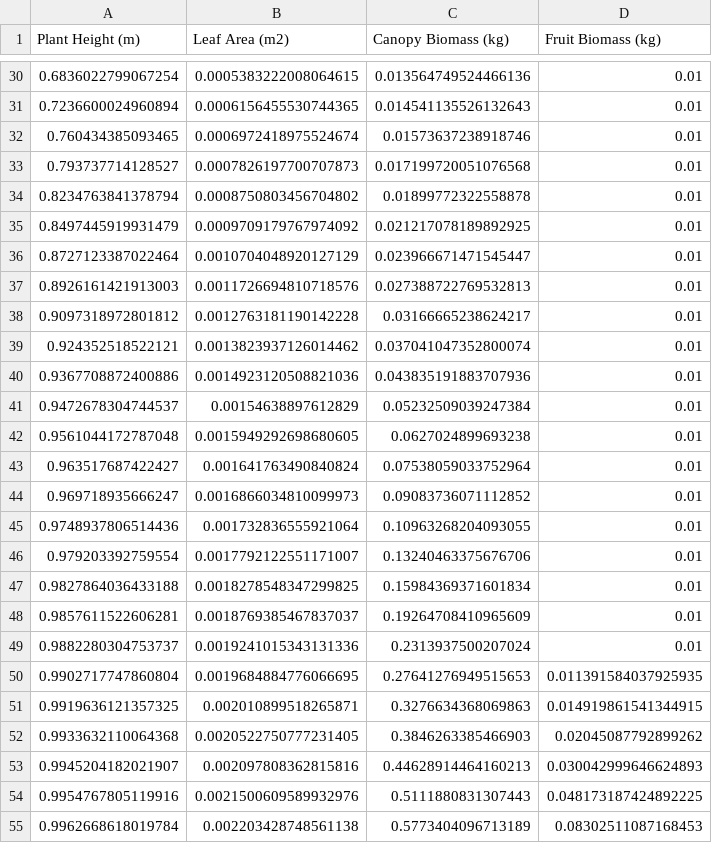
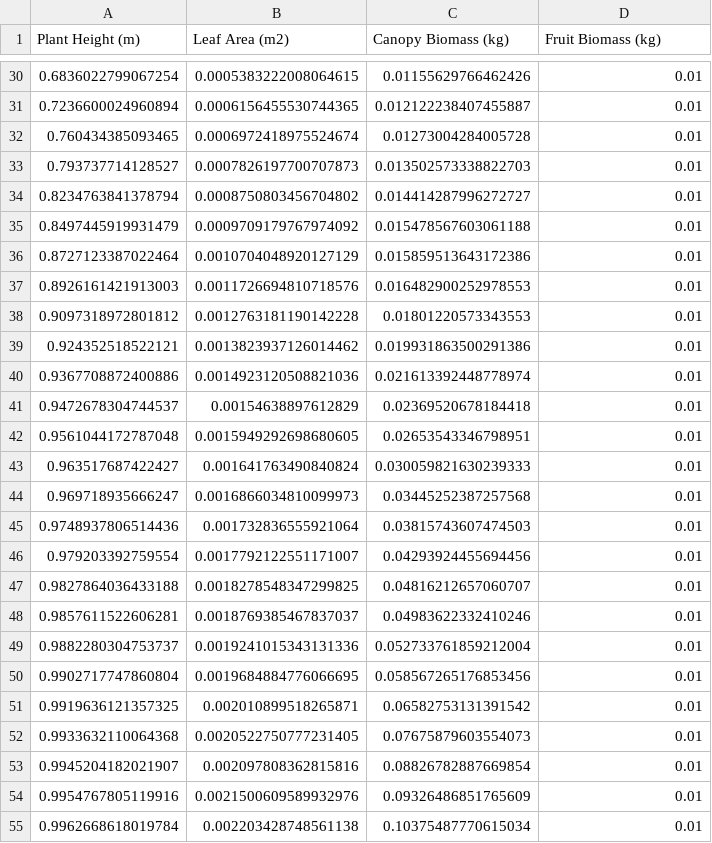
Before and after one commit to carlacupcake/smartfarm, a CSV file: src/io/outputs/csv_crop_growth/oranges_growth_results_single_plant_daily.csv, drawn as a sheet; only a part is shown, gaps mark what is left out; the diff covers the shown part only.

```diff
--- a/src/io/outputs/csv_crop_growth/oranges_growth_results_single_plant_daily.csv
+++ b/src/io/outputs/csv_crop_growth/oranges_growth_results_single_plant_daily.csv
@@ -30,26 +30,26 @@ Plant Height (m),Leaf Area (m2),Canopy Biomass (kg),Fruit Biomass (kg)
-0.6836022799067254,0.0005383222008064615,0.013564749524466136,0.01
-0.7236600024960894,0.0006156455530744365,0.014541135526132643,0.01
-0.760434385093465,0.0006972418975524674,0.01573637238918746,0.01
-0.793737714128527,0.0007826197700707873,0.017199720051076568,0.01
-0.8234763841378794,0.0008750803456704802,0.01899772322558878,0.01
-0.8497445919931479,0.0009709179767974092,0.021217078189892925,0.01
-0.8727123387022464,0.0010704048920127129,0.023966671471545447,0.01
-0.8926161421913003,0.0011726694810718576,0.027388722769532813,0.01
-0.9097318972801812,0.0012763181190142228,0.03166665238624217,0.01
-0.924352518522121,0.0013823937126014462,0.037041047352800074,0.01
-0.9367708872400886,0.0014923120508821036,0.043835191883707936,0.01
-0.9472678304744537,0.00154638897612829,0.05232509039247384,0.01
-0.9561044172787048,0.0015949292698680605,0.0627024899693238,0.01
-0.963517687422427,0.001641763490840824,0.07538059033752964,0.01
-0.969718935666247,0.0016866034810099973,0.09083736071112852,0.01
-0.9748937806514436,0.001732836555921064,0.10963268204093055,0.01
-0.979203392759554,0.0017792122551171007,0.13240463375676706,0.01
-0.9827864036433188,0.0018278548347299825,0.15984369371601834,0.01
-0.9857611522606281,0.0018769385467837037,0.19264708410965609,0.01
-0.9882280304753737,0.0019241015343131336,0.2313937500207024,0.01
-0.9902717747860804,0.0019684884776066695,0.27641276949515653,0.011391584037925935
-0.9919636121357325,0.002010899518265871,0.3276634368069863,0.014919861541344915
-0.9933632110064368,0.0020522750777231405,0.3846263385466903,0.02045087792899262
-0.9945204182021907,0.002097808362815816,0.44628914464160213,0.030042999646624893
-0.9954767805119916,0.0021500609589932976,0.5111880831307443,0.048173187424892225
-0.9962668618019784,0.002203428748561138,0.5773404096713189,0.08302511087168453
+0.6836022799067254,0.0005383222008064615,0.01155629766462426,0.01
+0.7236600024960894,0.0006156455530744365,0.012122238407455887,0.01
+0.760434385093465,0.0006972418975524674,0.01273004284005728,0.01
+0.793737714128527,0.0007826197700707873,0.013502573338822703,0.01
+0.8234763841378794,0.0008750803456704802,0.014414287996272727,0.01
+0.8497445919931479,0.0009709179767974092,0.015478567603061188,0.01
+0.8727123387022464,0.0010704048920127129,0.015859513643172386,0.01
+0.8926161421913003,0.0011726694810718576,0.016482900252978553,0.01
+0.9097318972801812,0.0012763181190142228,0.01801220573343553,0.01
+0.924352518522121,0.0013823937126014462,0.019931863500291386,0.01
+0.9367708872400886,0.0014923120508821036,0.021613392448778974,0.01
+0.9472678304744537,0.00154638897612829,0.02369520678184418,0.01
+0.9561044172787048,0.0015949292698680605,0.02653543346798951,0.01
+0.963517687422427,0.001641763490840824,0.030059821630239333,0.01
+0.969718935666247,0.0016866034810099973,0.03445252387257568,0.01
+0.9748937806514436,0.001732836555921064,0.03815743607474503,0.01
+0.979203392759554,0.0017792122551171007,0.04293924455694456,0.01
+0.9827864036433188,0.0018278548347299825,0.04816212657060707,0.01
+0.9857611522606281,0.0018769385467837037,0.04983622332410246,0.01
+0.9882280304753737,0.0019241015343131336,0.052733761859212004,0.01
+0.9902717747860804,0.0019684884776066695,0.058567265176853456,0.01
+0.9919636121357325,0.002010899518265871,0.06582753131391542,0.01
+0.9933632110064368,0.0020522750777231405,0.07675879603554073,0.01
+0.9945204182021907,0.002097808362815816,0.08826782887669854,0.01
+0.9954767805119916,0.0021500609589932976,0.09326486851765609,0.01
+0.9962668618019784,0.002203428748561138,0.10375487770615034,0.01
```
Also changed, not shown: 163 edited cells elsewhere in this file, src/io/outputs/csv_crop_growth/oranges_growth_results_single_plant_hourly.csv, 5 other files.
